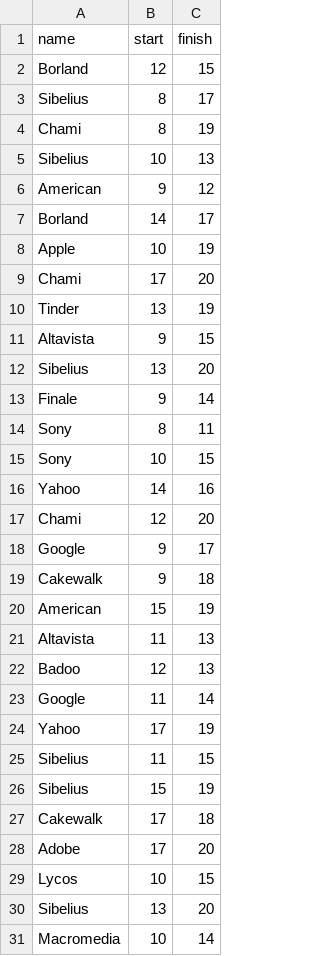
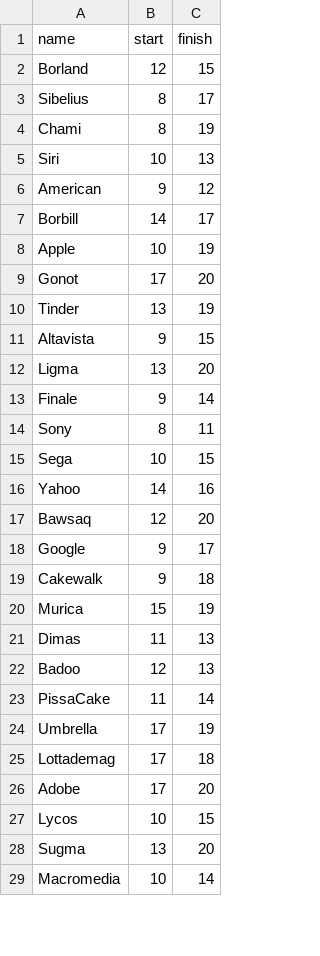
Before and after one commit to ed2listas/lista5, a CSV file: companies.csv, drawn as a sheet; only a part is shown; the diff covers the shown part only.

```diff
--- a/companies.csv
+++ b/companies.csv
@@ -4,28 +4,26 @@ Sibelius,8,17
 Chami,8,19
-Sibelius,10,13
+Siri,10,13
 American,9,12
-Borland,14,17
+Borbill,14,17
 Apple,10,19
-Chami,17,20
+Gonot,17,20
 Tinder,13,19
 Altavista,9,15
-Sibelius,13,20
+Ligma,13,20
 Finale,9,14
 Sony,8,11
-Sony,10,15
+Sega,10,15
 Yahoo,14,16
-Chami,12,20
+Bawsaq,12,20
 Google,9,17
 Cakewalk,9,18
-American,15,19
-Altavista,11,13
+Murica,15,19
+Dimas,11,13
 Badoo,12,13
-Google,11,14
-Yahoo,17,19
-Sibelius,11,15
-Sibelius,15,19
-Cakewalk,17,18
+PissaCake,11,14
+Umbrella,17,19
+Lottademag,17,18
 Adobe,17,20
 Lycos,10,15
-Sibelius,13,20
+Sugma,13,20
 Macromedia,10,14
```
Also changed, not shown: 4 edited cells elsewhere in this file, 4 other files.
